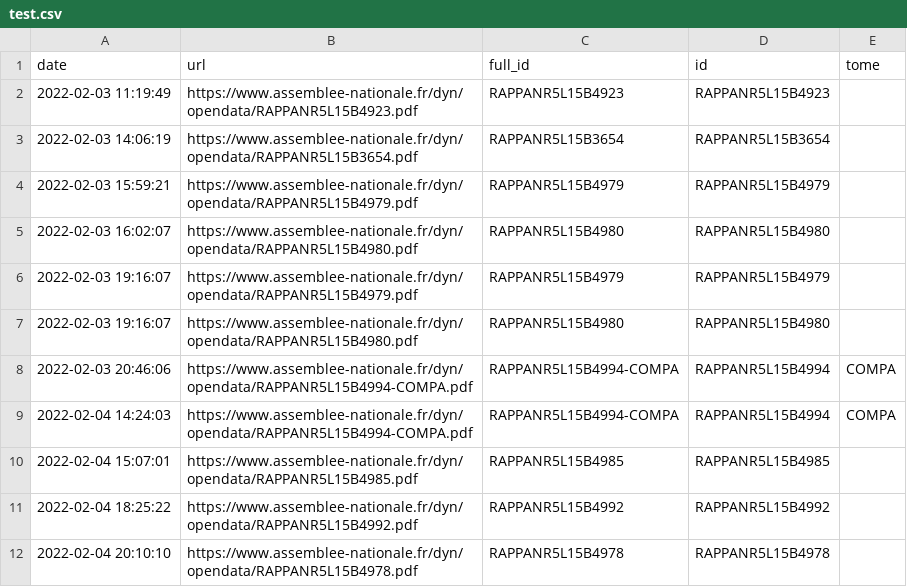
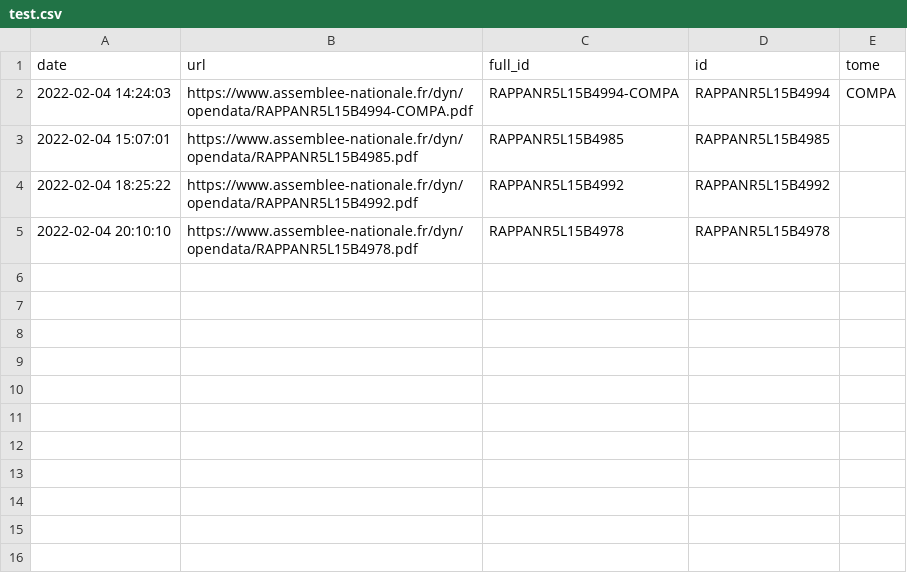
Before and after one commit to seracio/au-rapport, a CSV file: notebooks/test.csv, drawn as a sheet.

```diff
--- a/notebooks/test.csv
+++ b/notebooks/test.csv
@@ -1,9 +1,2 @@
 date,url,full_id,id,tome
-2022-02-03 11:19:49,https://www.assemblee-nationale.fr/dyn/opendata/RAPPANR5L15B4923.pdf,RAPPANR5L15B4923,RAPPANR5L15B4923,
-2022-02-03 14:06:19,https://www.assemblee-nationale.fr/dyn/opendata/RAPPANR5L15B3654.pdf,RAPPANR5L15B3654,RAPPANR5L15B3654,
-2022-02-03 15:59:21,https://www.assemblee-nationale.fr/dyn/opendata/RAPPANR5L15B4979.pdf,RAPPANR5L15B4979,RAPPANR5L15B4979,
-2022-02-03 16:02:07,https://www.assemblee-nationale.fr/dyn/opendata/RAPPANR5L15B4980.pdf,RAPPANR5L15B4980,RAPPANR5L15B4980,
-2022-02-03 19:16:07,https://www.assemblee-nationale.fr/dyn/opendata/RAPPANR5L15B4979.pdf,RAPPANR5L15B4979,RAPPANR5L15B4979,
-2022-02-03 19:16:07,https://www.assemblee-nationale.fr/dyn/opendata/RAPPANR5L15B4980.pdf,RAPPANR5L15B4980,RAPPANR5L15B4980,
-2022-02-03 20:46:06,https://www.assemblee-nationale.fr/dyn/opendata/RAPPANR5L15B4994-COMPA.pdf,RAPPANR5L15B4994-COMPA,RAPPANR5L15B4994,COMPA
 2022-02-04 14:24:03,https://www.assemblee-nationale.fr/dyn/opendata/RAPPANR5L15B4994-COMPA.pdf,RAPPANR5L15B4994-COMPA,RAPPANR5L15B4994,COMPA
```
Also changed, not shown: 1 other file.
